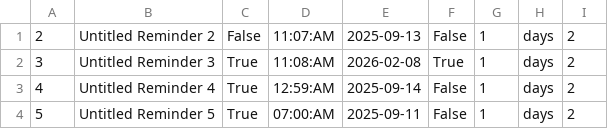
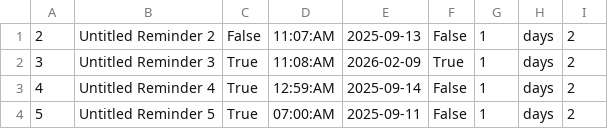
Before and after one commit to Zack-06/software-development-fundamentals, a CSV file: reminder/storage/reminders.csv, drawn as a sheet.

```diff
--- a/reminder/storage/reminders.csv
+++ b/reminder/storage/reminders.csv
@@ -1,3 +1,3 @@
 2,Untitled Reminder 2,False,11:07:AM,2025-09-13,False,1,days,2
-3,Untitled Reminder 3,True,11:08:AM,2026-02-08,True,1,days,2
+3,Untitled Reminder 3,True,11:08:AM,2026-02-09,True,1,days,2
 4,Untitled Reminder 4,True,12:59:AM,2025-09-14,False,1,days,2
```
Also changed, not shown: gpa/storage/courses.csv, 4 other files.
